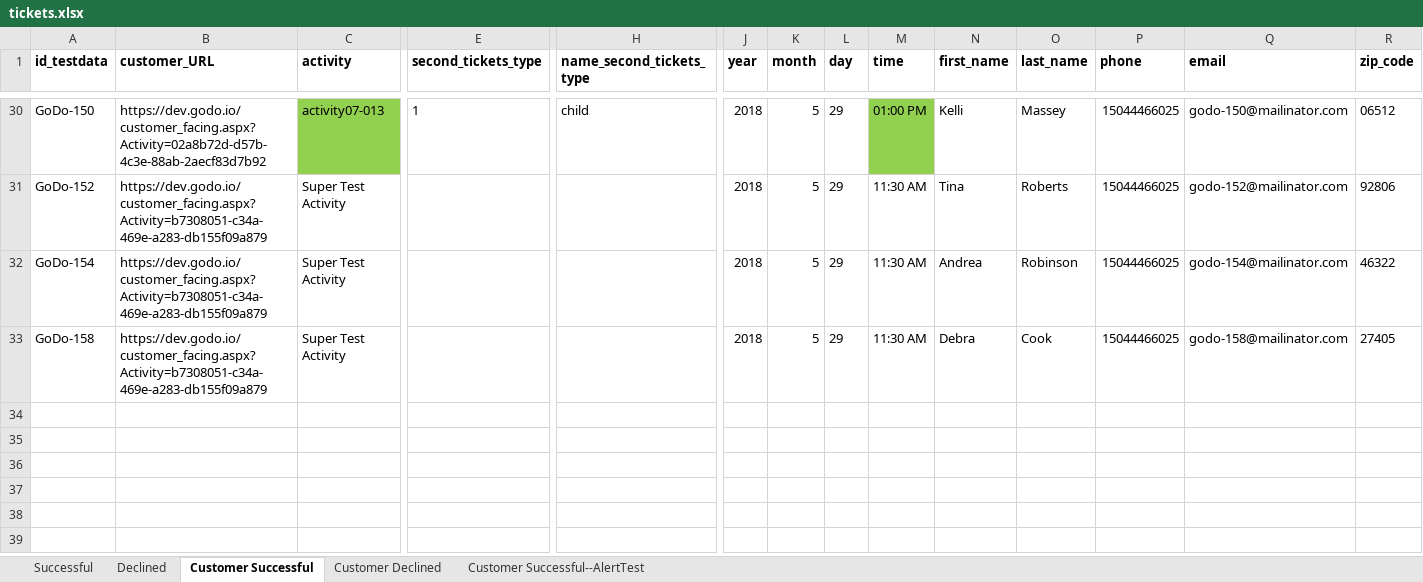
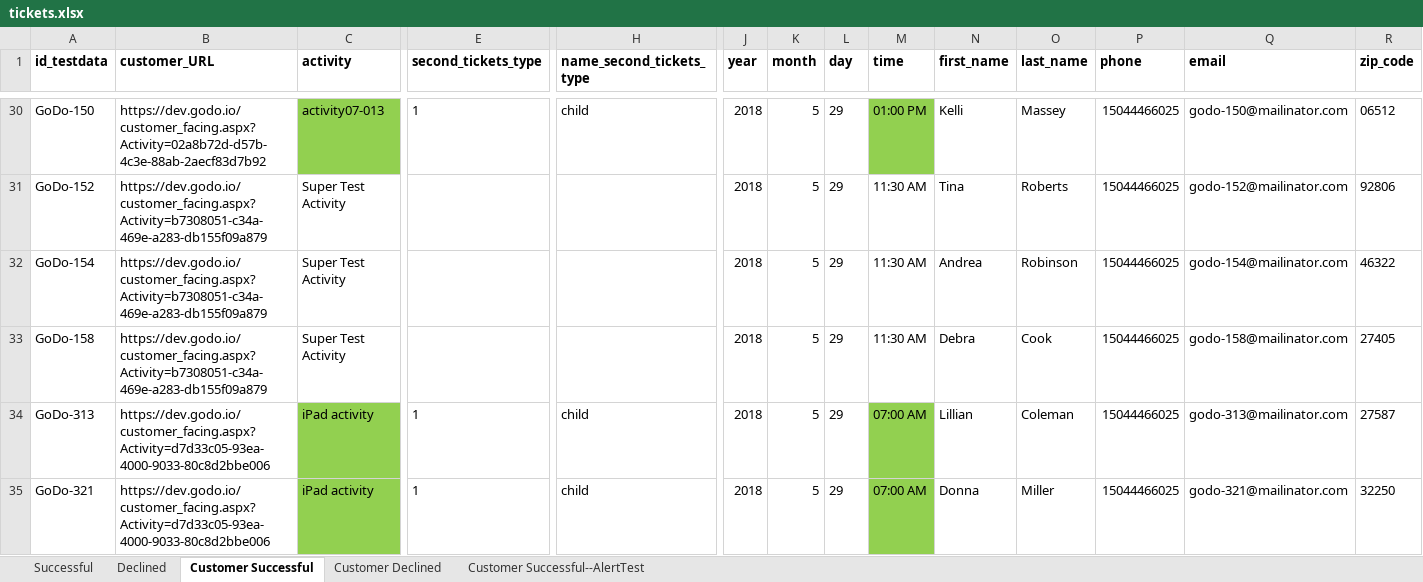
Before and after one commit to viktor8623/AutoTests, an Excel workbook: data/tickets.xlsx, sheet Customer Successful, drawn as a sheet; only a part is shown, gaps mark what is left out; values as stored, in another font and other column widths than the file's, no borders; rows hold the shown columns only; the diff names each change by its address in the sheet, - before the commit and + after, or states it on an @@ line.

```diff
--- a/data/tickets.xlsx (sheet Customer Successful)
+++ b/data/tickets.xlsx (sheet Customer Successful)
+row 34: GoDo-313 | https://dev.godo.io/customer_facing.aspx?Activity=d7d33c05-93ea-4000-9033-80c8d2bbe006 | iPad activity | 1 | child | 2018 | 5 | 29 | 07:00 AM | Lillian | Coleman | 15044466025 | godo-313@mailinator.com | 27587
+row 35: GoDo-321 | https://dev.godo.io/customer_facing.aspx?Activity=d7d33c05-93ea-4000-9033-80c8d2bbe006 | iPad activity | 1 | child | 2018 | 5 | 29 | 07:00 AM | Donna | Miller | 15044466025 | godo-321@mailinator.com | 32250
```
Also changed, not shown: sheet Successful, 2 other files.
